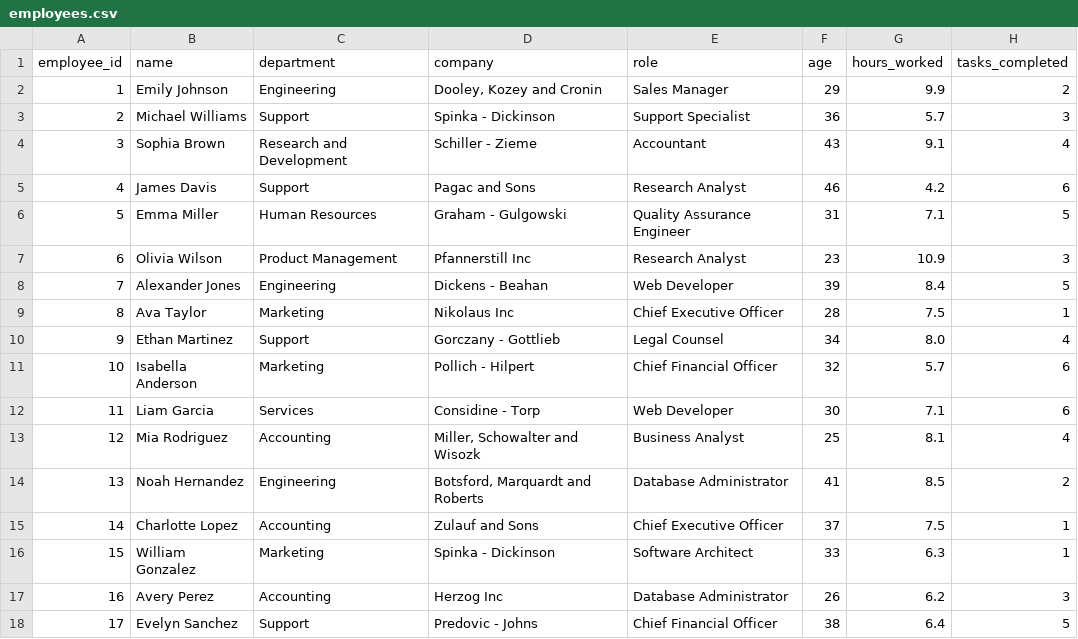
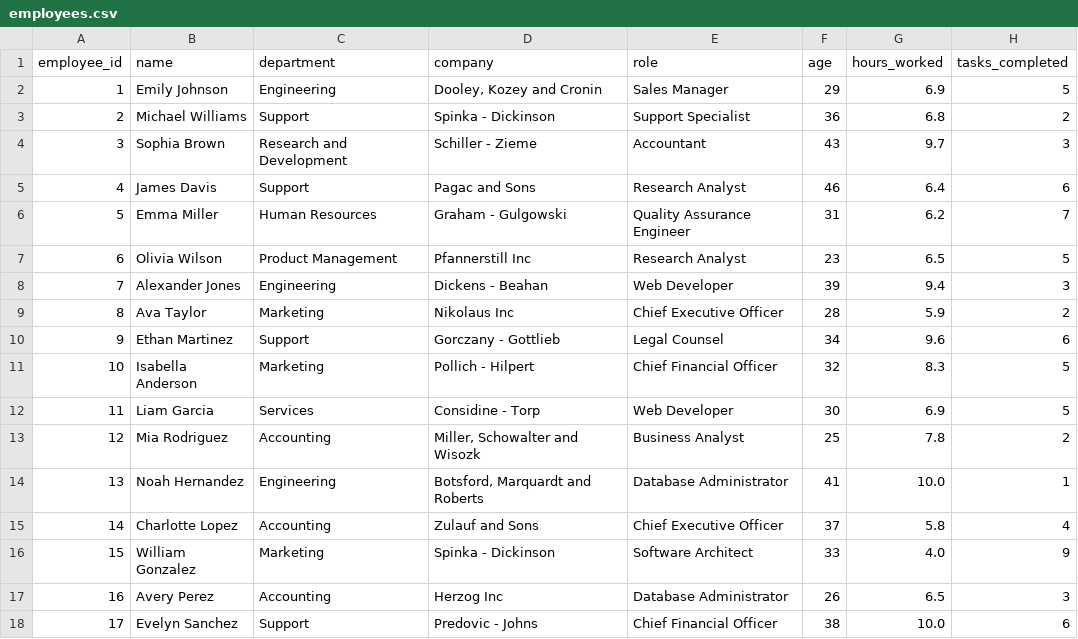
Before and after one commit to Pratyaksh-Agarwal/AI-Workforce-Management, a CSV file: backend/data/employees.csv, drawn as a sheet; only a part is shown; the diff covers the shown part only.

```diff
--- a/backend/data/employees.csv
+++ b/backend/data/employees.csv
@@ -1,18 +1,18 @@
 employee_id,name,department,company,role,age,hours_worked,tasks_completed
-1,Emily Johnson,Engineering,"Dooley, Kozey and Cronin",Sales Manager,29,9.9,2
-2,Michael Williams,Support,Spinka - Dickinson,Support Specialist,36,5.7,3
-3,Sophia Brown,Research and Development,Schiller - Zieme,Accountant,43,9.1,4
-4,James Davis,Support,Pagac and Sons,Research Analyst,46,4.2,6
-5,Emma Miller,Human Resources,Graham - Gulgowski,Quality Assurance Engineer,31,7.1,5
-6,Olivia Wilson,Product Management,Pfannerstill Inc,Research Analyst,23,10.9,3
-7,Alexander Jones,Engineering,Dickens - Beahan,Web Developer,39,8.4,5
-8,Ava Taylor,Marketing,Nikolaus Inc,Chief Executive Officer,28,7.5,1
-9,Ethan Martinez,Support,Gorczany - Gottlieb,Legal Counsel,34,8.0,4
-10,Isabella Anderson,Marketing,Pollich - Hilpert,Chief Financial Officer,32,5.7,6
-11,Liam Garcia,Services,Considine - Torp,Web Developer,30,7.1,6
-12,Mia Rodriguez,Accounting,"Miller, Schowalter and Wisozk",Business Analyst,25,8.1,4
-13,Noah Hernandez,Engineering,"Botsford, Marquardt and Roberts",Database Administrator,41,8.5,2
-14,Charlotte Lopez,Accounting,Zulauf and Sons,Chief Executive Officer,37,7.5,1
-15,William Gonzalez,Marketing,Spinka - Dickinson,Software Architect,33,6.3,1
-16,Avery Perez,Accounting,Herzog Inc,Database Administrator,26,6.2,3
-17,Evelyn Sanchez,Support,Predovic - Johns,Chief Financial Officer,38,6.4,5
+1,Emily Johnson,Engineering,"Dooley, Kozey and Cronin",Sales Manager,29,6.9,5
+2,Michael Williams,Support,Spinka - Dickinson,Support Specialist,36,6.8,2
+3,Sophia Brown,Research and Development,Schiller - Zieme,Accountant,43,9.7,3
+4,James Davis,Support,Pagac and Sons,Research Analyst,46,6.4,6
+5,Emma Miller,Human Resources,Graham - Gulgowski,Quality Assurance Engineer,31,6.2,7
+6,Olivia Wilson,Product Management,Pfannerstill Inc,Research Analyst,23,6.5,5
+7,Alexander Jones,Engineering,Dickens - Beahan,Web Developer,39,9.4,3
+8,Ava Taylor,Marketing,Nikolaus Inc,Chief Executive Officer,28,5.9,2
+9,Ethan Martinez,Support,Gorczany - Gottlieb,Legal Counsel,34,9.6,6
+10,Isabella Anderson,Marketing,Pollich - Hilpert,Chief Financial Officer,32,8.3,5
+11,Liam Garcia,Services,Considine - Torp,Web Developer,30,6.9,5
+12,Mia Rodriguez,Accounting,"Miller, Schowalter and Wisozk",Business Analyst,25,7.8,2
+13,Noah Hernandez,Engineering,"Botsford, Marquardt and Roberts",Database Administrator,41,10.0,1
+14,Charlotte Lopez,Accounting,Zulauf and Sons,Chief Executive Officer,37,5.8,4
+15,William Gonzalez,Marketing,Spinka - Dickinson,Software Architect,33,4.0,9
+16,Avery Perez,Accounting,Herzog Inc,Database Administrator,26,6.5,3
+17,Evelyn Sanchez,Support,Predovic - Johns,Chief Financial Officer,38,10.0,6
```
Also changed, not shown: 153 edited cells elsewhere in this file, backend/data/workload.csv, 4 other files.
